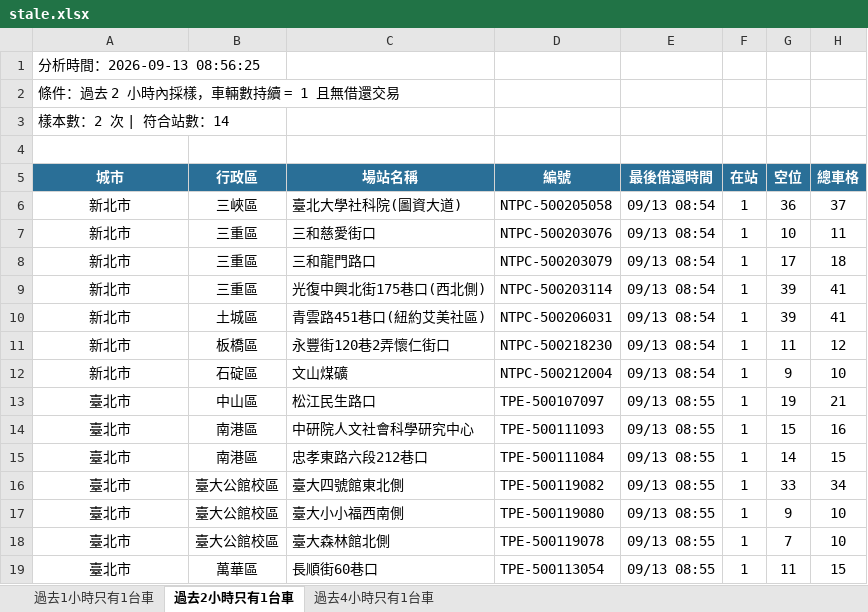
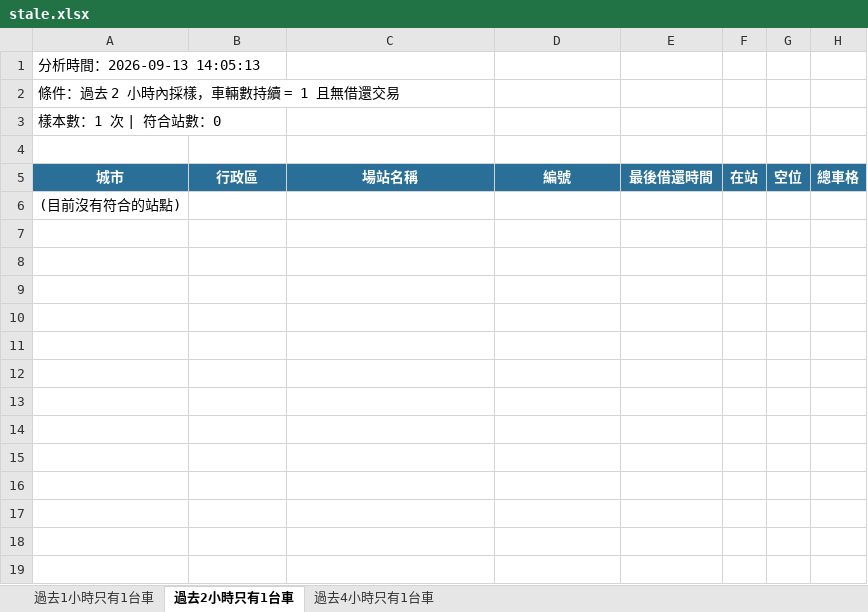
Before and after one commit to hippop3c/fixedbike, an Excel workbook: stale.xlsx, sheet 過去2小時只有1台車, drawn as a sheet; values as stored, in another font and other column widths than the file's, no borders; removed rows and columns are numbered as before the commit, all else as after; the diff names each change by its address in the sheet, - before the commit and + after, or states it on an @@ line.

```diff
--- a/stale.xlsx (sheet 過去2小時只有1台車)
+++ b/stale.xlsx (sheet 過去2小時只有1台車)
-A1: 分析時間：2026-09-13 08:56:25
+A1: 分析時間：2026-09-13 14:05:13
-A3: 樣本數：2 次 | 符合站數：14
+A3: 樣本數：1 次 | 符合站數：0
-row 6: 新北市 | 三峽區 | 臺北大學社科院(圖資大道) | NTPC-500205058 | 09/13 08:54 | 1 | 36 | 37
-row 7: 新北市 | 三重區 | 三和慈愛街口 | NTPC-500203076 | 09/13 08:54 | 1 | 10 | 11
-row 8: 新北市 | 三重區 | 三和龍門路口 | NTPC-500203079 | 09/13 08:54 | 1 | 17 | 18
-row 9: 新北市 | 三重區 | 光復中興北街175巷口(西北側) | NTPC-500203114 | 09/13 08:54 | 1 | 39 | 41
-row 10: 新北市 | 土城區 | 青雲路451巷口(紐約艾美社區) | NTPC-500206031 | 09/13 08:54 | 1 | 39 | 41
-row 11: 新北市 | 板橋區 | 永豐街120巷2弄懷仁街口 | NTPC-500218230 | 09/13 08:54 | 1 | 11 | 12
-row 12: 新北市 | 石碇區 | 文山煤礦 | NTPC-500212004 | 09/13 08:54 | 1 | 9 | 10
-row 13: 臺北市 | 中山區 | 松江民生路口 | TPE-500107097 | 09/13 08:55 | 1 | 19 | 21
-row 14: 臺北市 | 南港區 | 中研院人文社會科學研究中心 | TPE-500111093 | 09/13 08:55 | 1 | 15 | 16
-row 15: 臺北市 | 南港區 | 忠孝東路六段212巷口 | TPE-500111084 | 09/13 08:55 | 1 | 14 | 15
-row 16: 臺北市 | 臺大公館校區 | 臺大四號館東北側 | TPE-500119082 | 09/13 08:55 | 1 | 33 | 34
-row 17: 臺北市 | 臺大公館校區 | 臺大小小福西南側 | TPE-500119080 | 09/13 08:55 | 1 | 9 | 10
-row 18: 臺北市 | 臺大公館校區 | 臺大森林館北側 | TPE-500119078 | 09/13 08:55 | 1 | 7 | 10
-row 19: 臺北市 | 萬華區 | 長順街60巷口 | TPE-500113054 | 09/13 08:55 | 1 | 11 | 15
+row 6: (目前沒有符合的站點)
```
Also changed, not shown: sheet 過去4小時只有1台車, sheet 過去1小時只有1台車, 4 other files.
